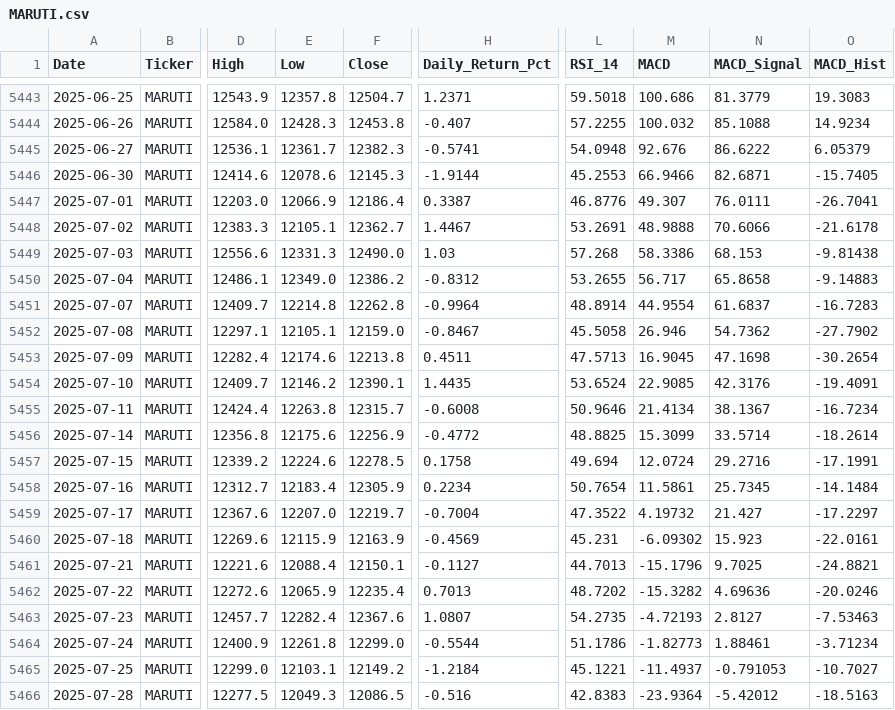
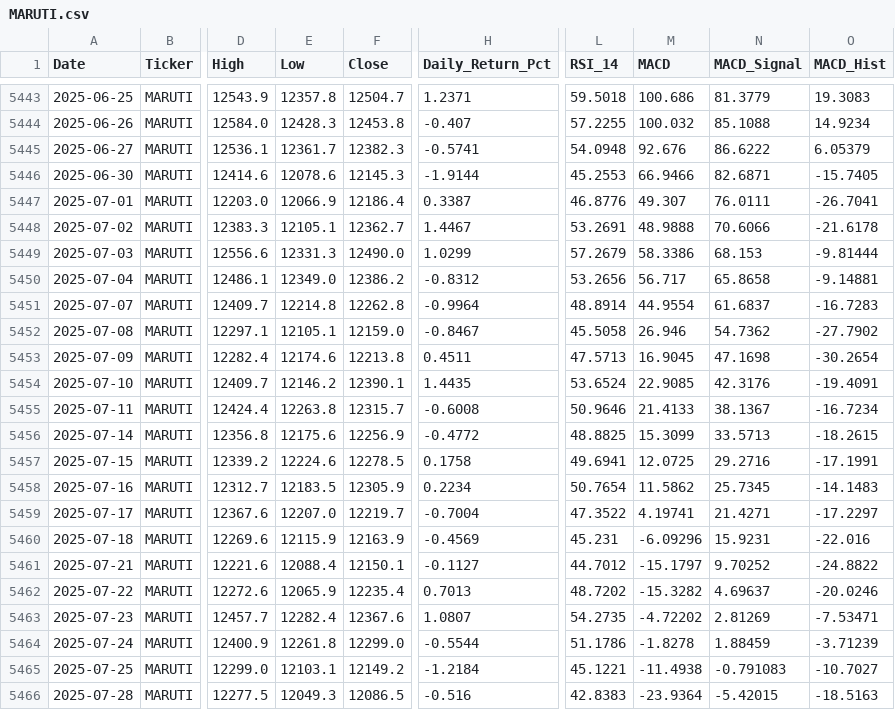
Before and after one commit to wimpypython/nifty-stock-intelligence, a CSV file: data/historical/MARUTI.csv, drawn as a sheet; only a part is shown, gaps mark what is left out; the diff covers the shown part only; the diff names each change by its address in the sheet, - before the commit and + after, or states it on an @@ line.

```diff
--- a/data/historical/MARUTI.csv
+++ b/data/historical/MARUTI.csv
-H5449 (Daily_Return_Pct): 1.03
+H5449 (Daily_Return_Pct): 1.0299
-L5449 (RSI_14): 57.268
+L5449 (RSI_14): 57.2679
-O5449 (MACD_Hist): -9.81438
+O5449 (MACD_Hist): -9.81444
-L5450 (RSI_14): 53.2655
+L5450 (RSI_14): 53.2656
-O5450 (MACD_Hist): -9.14883
+O5450 (MACD_Hist): -9.14881
-M5455 (MACD): 21.4134
+M5455 (MACD): 21.4133
-N5456 (MACD_Signal): 33.5714
+N5456 (MACD_Signal): 33.5713
-O5456 (MACD_Hist): -18.2614
+O5456 (MACD_Hist): -18.2615
-L5457 (RSI_14): 49.694
+L5457 (RSI_14): 49.6941
-M5457 (MACD): 12.0724
+M5457 (MACD): 12.0725
-E5458 (Low): 12183.4
+E5458 (Low): 12183.5
-M5458 (MACD): 11.5861
+M5458 (MACD): 11.5862
-O5458 (MACD_Hist): -14.1484
+O5458 (MACD_Hist): -14.1483
-M5459 (MACD): 4.19732
+M5459 (MACD): 4.19741
-N5459 (MACD_Signal): 21.427
+N5459 (MACD_Signal): 21.4271
-M5460 (MACD): -6.09302
+M5460 (MACD): -6.09296
-N5460 (MACD_Signal): 15.923
+N5460 (MACD_Signal): 15.9231
-O5460 (MACD_Hist): -22.0161
+O5460 (MACD_Hist): -22.016
-L5461 (RSI_14): 44.7013
+L5461 (RSI_14): 44.7012
-M5461 (MACD): -15.1796
+M5461 (MACD): -15.1797
-N5461 (MACD_Signal): 9.7025
+N5461 (MACD_Signal): 9.70252
-O5461 (MACD_Hist): -24.8821
+O5461 (MACD_Hist): -24.8822
-N5462 (MACD_Signal): 4.69636
+N5462 (MACD_Signal): 4.69637
-M5463 (MACD): -4.72193
+M5463 (MACD): -4.72202
-N5463 (MACD_Signal): 2.8127
+N5463 (MACD_Signal): 2.81269
-O5463 (MACD_Hist): -7.53463
+O5463 (MACD_Hist): -7.53471
-M5464 (MACD): -1.82773
+M5464 (MACD): -1.8278
-N5464 (MACD_Signal): 1.88461
+N5464 (MACD_Signal): 1.88459
-O5464 (MACD_Hist): -3.71234
+O5464 (MACD_Hist): -3.71239
-M5465 (MACD): -11.4937
+M5465 (MACD): -11.4938
-N5465 (MACD_Signal): -0.791053
+N5465 (MACD_Signal): -0.791083
-N5466 (MACD_Signal): -5.42012
+N5466 (MACD_Signal): -5.42015
```
Also changed, not shown: 1 added row and 22 edited cells elsewhere in this file, data/historical/DIVISLAB.csv, data/historical/HCLTECH.csv, 52 other files.
